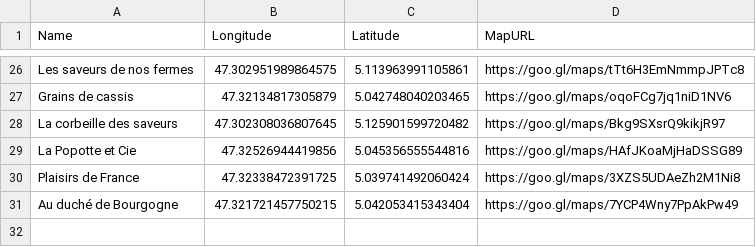
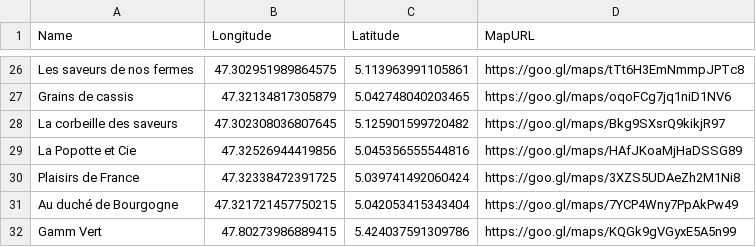
Before and after one commit to la-chouette-fabrique/website, a CSV file: locations.csv, drawn as a sheet; only a part is shown, gaps mark what is left out; the diff names each change by its address in the sheet, - before the commit and + after, or states it on an @@ line.

Commit message:
Update locations.csv

```diff
--- a/locations.csv
+++ b/locations.csv
+row 32: Gamm Vert | 47.80273986889415 | 5.424037591309786 | https://goo.gl/maps/KQGk9gVGyxE5A5n99
```
